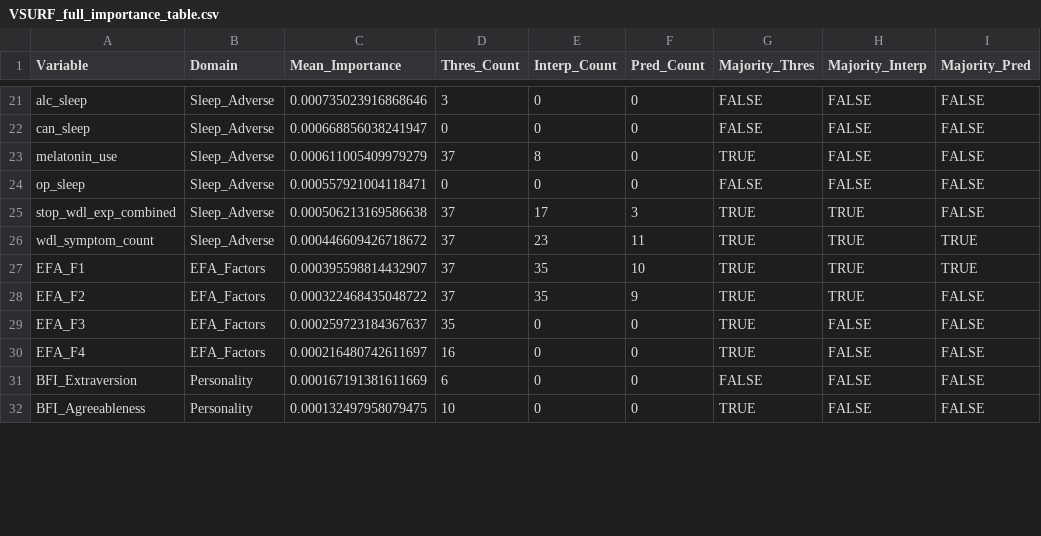
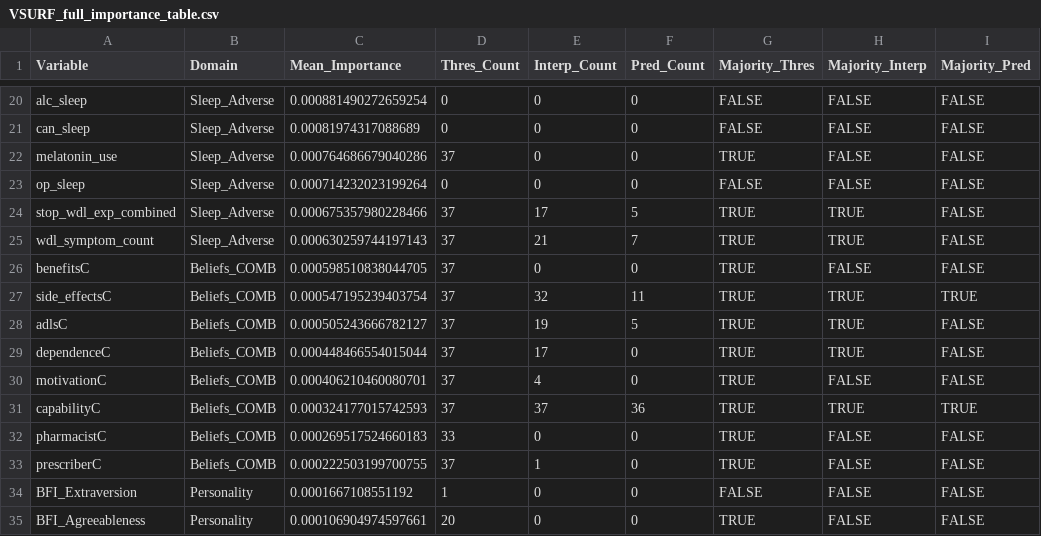
Before and after one commit to Couture-Old-Codes/SIMOA-Publication, a CSV file: VSURF_full_importance_table.csv, drawn as a sheet; only a part is shown, gaps mark what is left out; the diff covers the shown part only.

```diff
--- a/VSURF_full_importance_table.csv
+++ b/VSURF_full_importance_table.csv
@@ -21,12 +20,16 @@
-"alc_sleep","Sleep_Adverse",0.000735023916868646,3,0,0,FALSE,FALSE,FALSE
-"can_sleep","Sleep_Adverse",0.000668856038241947,0,0,0,FALSE,FALSE,FALSE
-"melatonin_use","Sleep_Adverse",0.000611005409979279,37,8,0,TRUE,FALSE,FALSE
-"op_sleep","Sleep_Adverse",0.000557921004118471,0,0,0,FALSE,FALSE,FALSE
-"stop_wdl_exp_combined","Sleep_Adverse",0.000506213169586638,37,17,3,TRUE,TRUE,FALSE
-"wdl_symptom_count","Sleep_Adverse",0.000446609426718672,37,23,11,TRUE,TRUE,TRUE
-"EFA_F1","EFA_Factors",0.000395598814432907,37,35,10,TRUE,TRUE,TRUE
-"EFA_F2","EFA_Factors",0.000322468435048722,37,35,9,TRUE,TRUE,FALSE
-"EFA_F3","EFA_Factors",0.000259723184367637,35,0,0,TRUE,FALSE,FALSE
-"EFA_F4","EFA_Factors",0.000216480742611697,16,0,0,TRUE,FALSE,FALSE
-"BFI_Extraversion","Personality",0.000167191381611669,6,0,0,FALSE,FALSE,FALSE
-"BFI_Agreeableness","Personality",0.000132497958079475,10,0,0,TRUE,FALSE,FALSE
+"alc_sleep","Sleep_Adverse",0.000881490272659254,0,0,0,FALSE,FALSE,FALSE
+"can_sleep","Sleep_Adverse",0.00081974317088689,0,0,0,FALSE,FALSE,FALSE
+"melatonin_use","Sleep_Adverse",0.000764686679040286,37,0,0,TRUE,FALSE,FALSE
+"op_sleep","Sleep_Adverse",0.000714232023199264,0,0,0,FALSE,FALSE,FALSE
+"stop_wdl_exp_combined","Sleep_Adverse",0.000675357980228466,37,17,5,TRUE,TRUE,FALSE
+"wdl_symptom_count","Sleep_Adverse",0.000630259744197143,37,21,7,TRUE,TRUE,FALSE
+"benefitsC","Beliefs_COMB",0.000598510838044705,37,0,0,TRUE,FALSE,FALSE
+"side_effectsC","Beliefs_COMB",0.000547195239403754,37,32,11,TRUE,TRUE,TRUE
+"adlsC","Beliefs_COMB",0.000505243666782127,37,19,5,TRUE,TRUE,FALSE
+"dependenceC","Beliefs_COMB",0.000448466554015044,37,17,0,TRUE,TRUE,FALSE
+"motivationC","Beliefs_COMB",0.000406210460080701,37,4,0,TRUE,FALSE,FALSE
+"capabilityC","Beliefs_COMB",0.000324177015742593,37,37,36,TRUE,TRUE,TRUE
+"pharmacistC","Beliefs_COMB",0.000269517524660183,33,0,0,TRUE,FALSE,FALSE
+"prescriberC","Beliefs_COMB",0.000222503199700755,37,1,0,TRUE,FALSE,FALSE
+"BFI_Extraversion","Personality",0.0001667108551192,1,0,0,FALSE,FALSE,FALSE
+"BFI_Agreeableness","Personality",0.000106904974597661,20,0,0,TRUE,FALSE,FALSE
```
Also changed, not shown: 1 removed row and 60 edited cells elsewhere in this file, chunk13_boxtidwell_B.csv, chunk13_diagnostic_summary.csv, 26 other files.
